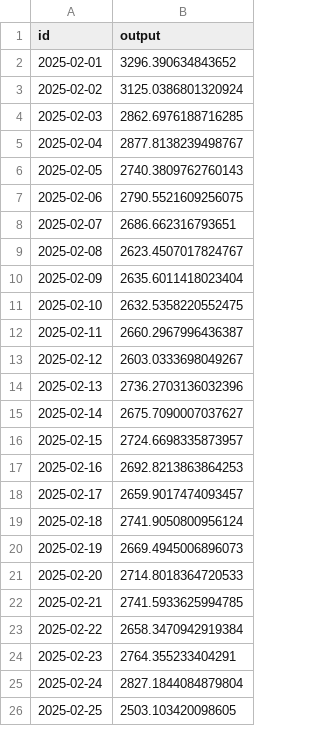
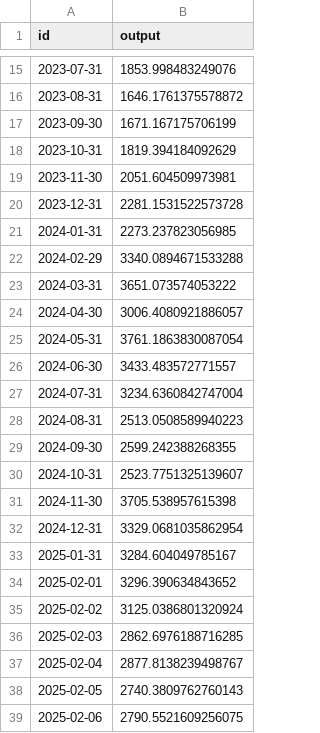
Before and after one commit to sablier-labs/indexers, a TSV file: envio/analytics/.envio/cache/ETH_USD.tsv, drawn as a sheet; only a part is shown, gaps mark what is left out; the shorter side is filled out with more unchanged rows; the diff covers the shown part only.

Commit message:
refactor: deduplicate price data via separate package (#233)
* refactor: extract price data to separate package

Replace local TSV cache files with symlinks to @sablier/price-data
package for reusability across projects. Changes 11 files from regular
files to symlinks pointing to node_modules/@sablier/price-data.

* refactor(cli): remove fetch-prices command

Price data is now sourced from the @sablier/price-data package via symlinks in .envio/cache/, making the fetch-prices CLI command obsolete.

* feat(cli): add price data sync and verification commands

Creates TypeScript CLI commands to manage price data TSV files for Envio analytics indexer. Replaces symlinks (unsupported by Envio) with copied files from @sablier/price-data package.

- Add price-data-sync command to copy TSV files to .envio/cache
- Add price-data-check command to verify cache matches node_modules
- Dynamically reads currency list from coinConfigs (zero hardcoding)
- Add CI check to ensure price data stays in sync
- Convert all TSV files from symlinks to regular files

When adding new currencies, only coinConfigs needs updating - CLI commands automatically handle the new currency without changes.

```diff
--- a/envio/analytics/.envio/cache/ETH_USD.tsv
+++ b/envio/analytics/.envio/cache/ETH_USD.tsv
@@ -2 +15,20 @@ id	output
+"2023-07-31"	1853.998483249076
+"2023-08-31"	1646.1761375578872
+"2023-09-30"	1671.167175706199
+"2023-10-31"	1819.394184092629
+"2023-11-30"	2051.604509973981
+"2023-12-31"	2281.1531522573728
+"2024-01-31"	2273.237823056985
+"2024-02-29"	3340.0894671533288
+"2024-03-31"	3651.073574053222
+"2024-04-30"	3006.4080921886057
+"2024-05-31"	3761.1863830087054
+"2024-06-30"	3433.483572771557
+"2024-07-31"	3234.6360842747004
+"2024-08-31"	2513.0508589940223
+"2024-09-30"	2599.242388268355
+"2024-10-31"	2523.7751325139607
+"2024-11-30"	3705.538957615398
+"2024-12-31"	3329.0681035862954
+"2025-01-31"	3284.604049785167
 "2025-02-01"	3296.390634843652
```
Also changed, not shown: 13 added rows and 16 moved rows elsewhere in this file, envio/analytics/.envio/cache/AVAX_USD.tsv, envio/analytics/.envio/cache/CHZ_USD.tsv, 14 other files.
